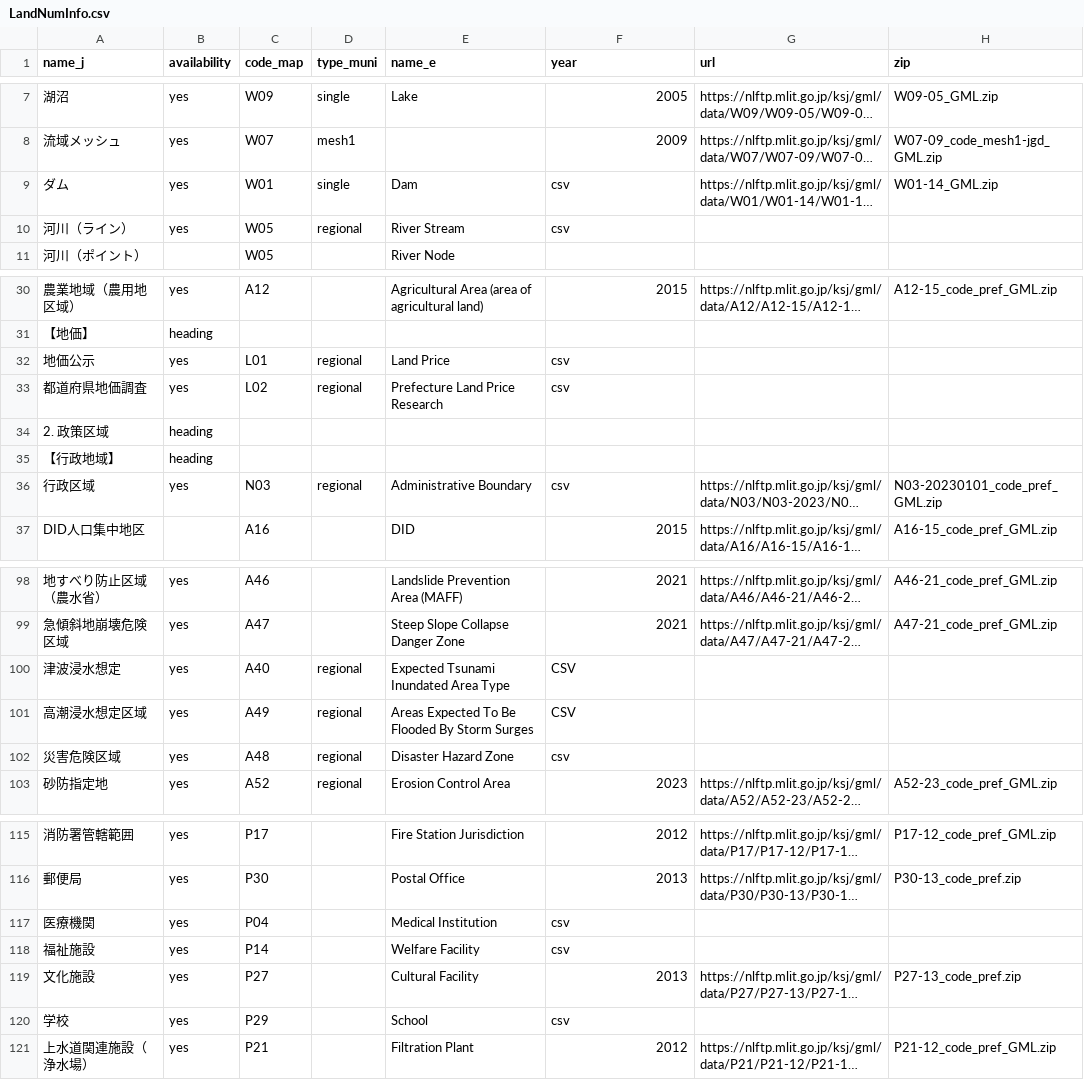
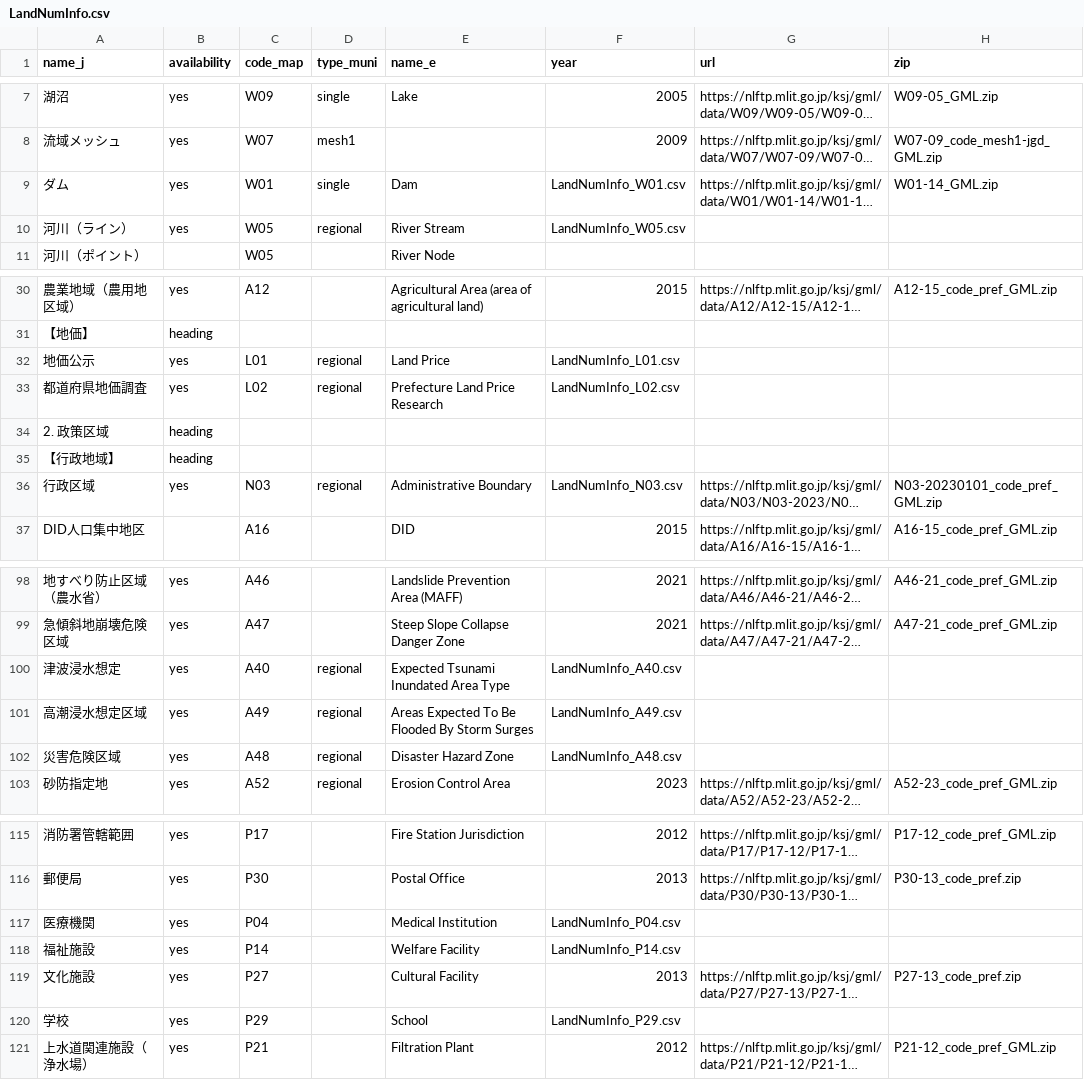
Before and after one commit to babayoshihiko/jpdata, a CSV file: csv/LandNumInfo.csv, drawn as a sheet; only a part is shown, gaps mark what is left out; long unchanged cells end in …; the diff covers the shown part only; the diff names each change by its address in the sheet, - before the commit and + after, or states it on an @@ line.

```diff
--- a/csv/LandNumInfo.csv
+++ b/csv/LandNumInfo.csv
-F9 (year): csv
+F9 (year): LandNumInfo_W01.csv
-F10 (year): csv
+F10 (year): LandNumInfo_W05.csv
-F32 (year): csv
+F32 (year): LandNumInfo_L01.csv
-F33 (year): csv
+F33 (year): LandNumInfo_L02.csv
-F36 (year): csv
+F36 (year): LandNumInfo_N03.csv
-F100 (year): CSV
+F100 (year): LandNumInfo_A40.csv
-F101 (year): CSV
+F101 (year): LandNumInfo_A49.csv
-F102 (year): csv
+F102 (year): LandNumInfo_A48.csv
-F117 (year): csv
+F117 (year): LandNumInfo_P04.csv
-F118 (year): csv
+F118 (year): LandNumInfo_P14.csv
-F120 (year): csv
+F120 (year): LandNumInfo_P29.csv
```
Also changed, not shown: 22 edited cells elsewhere in this file.
